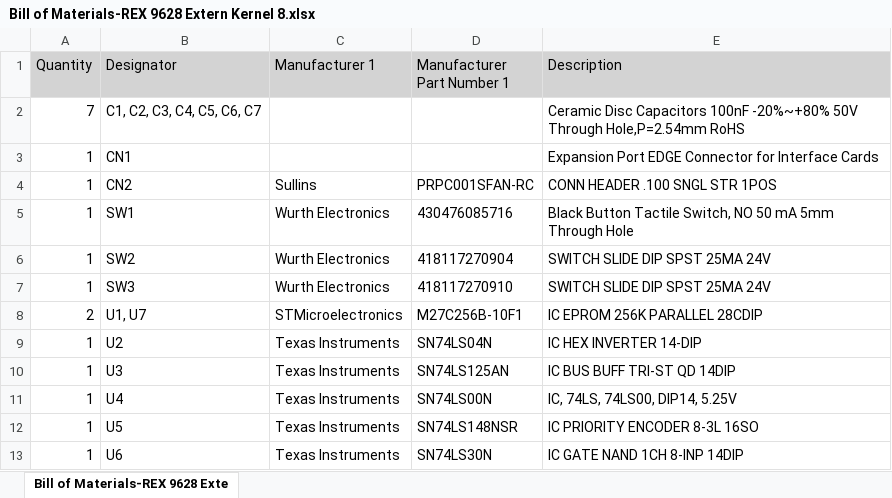
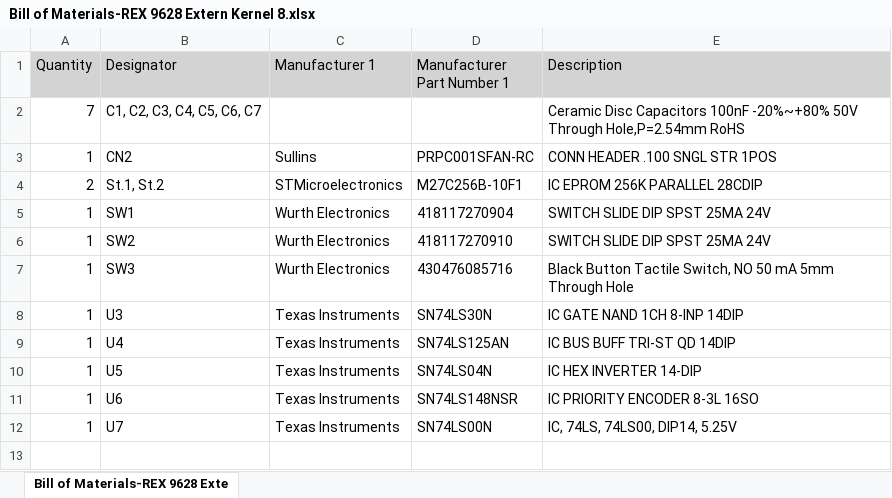
Before and after one commit to DL2DW/REX_9628_Extern_Kernel_8, an Excel workbook: BOM/Bill of Materials-REX 9628 Extern Kernel 8.xlsx, sheet Bill of Materials-REX 9628 Exte, drawn as a sheet; values as stored, in another font and other column widths than the file's, no borders; removed rows and columns are numbered as before the commit, all else as after; the diff names each change by its address in the sheet, - before the commit and + after, or states it on an @@ line.

```diff
--- a/BOM/Bill of Materials-REX 9628 Extern Kernel 8.xlsx (sheet Bill of Materials-REX 9628 Exte)
+++ b/BOM/Bill of Materials-REX 9628 Extern Kernel 8.xlsx (sheet Bill of Materials-REX 9628 Exte)
-row 3: 1 | CN1 |  |  | Expansion Port EDGE Connector for Interface Cards
+row 4: 2 | St.1, St.2 | STMicroelectronics | M27C256B-10F1 | IC EPROM 256K PARALLEL 28CDIP
-D5 (Manufacturer Part Number 1): 430476085716
+D5 (Manufacturer Part Number 1): 418117270904
-E5 (Description): Black Button Tactile Switch, NO 50 mA 5mm Through Hole
+E5 (Description): SWITCH SLIDE DIP SPST 25MA 24V
-D6 (Manufacturer Part Number 1): 418117270904
+D6 (Manufacturer Part Number 1): 418117270910
-D7 (Manufacturer Part Number 1): 418117270910
+D7 (Manufacturer Part Number 1): 430476085716
-E7 (Description): SWITCH SLIDE DIP SPST 25MA 24V
+E7 (Description): Black Button Tactile Switch, NO 50 mA 5mm Through Hole
-row 8: 2 | U1, U7 | STMicroelectronics | M27C256B-10F1 | IC EPROM 256K PARALLEL 28CDIP
-row 9: 1 | U2 | Texas Instruments | SN74LS04N | IC HEX INVERTER 14-DIP
-D8 (Manufacturer Part Number 1): SN74LS125AN
+D8 (Manufacturer Part Number 1): SN74LS30N
-E8 (Description): IC BUS BUFF TRI-ST QD 14DIP
+E8 (Description): IC GATE NAND 1CH 8-INP 14DIP
-D9 (Manufacturer Part Number 1): SN74LS00N
+D9 (Manufacturer Part Number 1): SN74LS125AN
-E9 (Description): IC, 74LS, 74LS00, DIP14, 5.25V
+E9 (Description): IC BUS BUFF TRI-ST QD 14DIP
-D10 (Manufacturer Part Number 1): SN74LS148NSR
+D10 (Manufacturer Part Number 1): SN74LS04N
-E10 (Description): IC PRIORITY ENCODER 8-3L 16SO
+E10 (Description): IC HEX INVERTER 14-DIP
-D11 (Manufacturer Part Number 1): SN74LS30N
+D11 (Manufacturer Part Number 1): SN74LS148NSR
-E11 (Description): IC GATE NAND 1CH 8-INP 14DIP
+E11 (Description): IC PRIORITY ENCODER 8-3L 16SO
+row 12: 1 | U7 | Texas Instruments | SN74LS00N | IC, 74LS, 74LS00, DIP14, 5.25V
```
Also changed, not shown: 14 other files.
